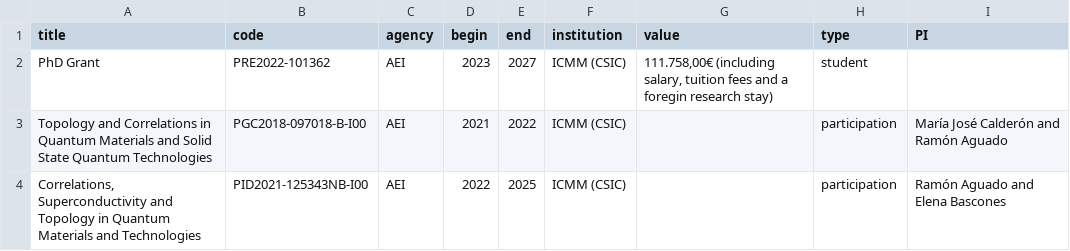
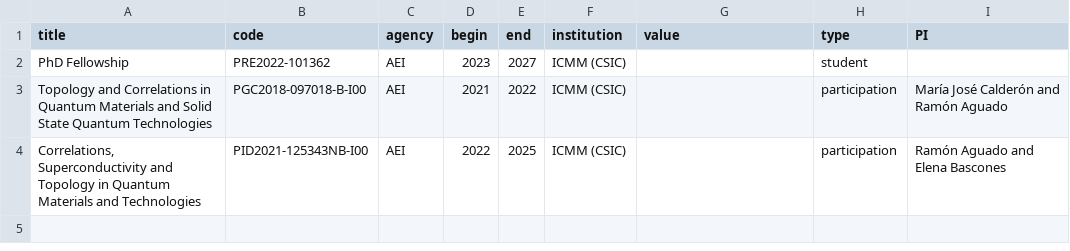
Before and after one commit to CarlosP24/cv, a TSV file: database/funding.tsv, drawn as a sheet.

```diff
--- a/database/funding.tsv
+++ b/database/funding.tsv
@@ -1,3 +1,3 @@
 title	code	agency	begin	end	institution	value	type	PI
-PhD Grant	PRE2022-101362	AEI	2023	2027	ICMM (CSIC)	111.758,00€ (including salary, tuition fees and a foregin research stay)	student	
+PhD Fellowship	PRE2022-101362	AEI	2023	2027	ICMM (CSIC)		student	
 Topology and Correlations in Quantum Materials and Solid State Quantum Technologies	PGC2018-097018-B-I00	AEI	2021	2022	ICMM (CSIC)		participation	María José Calderón and Ramón Aguado
```
Also changed, not shown: 3 other files.
